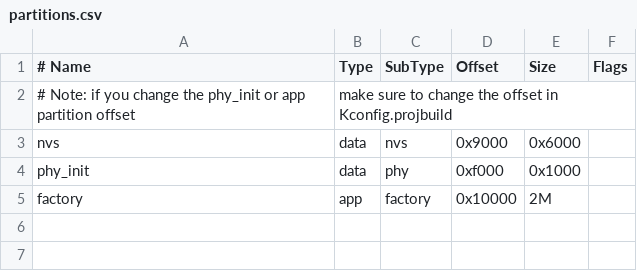
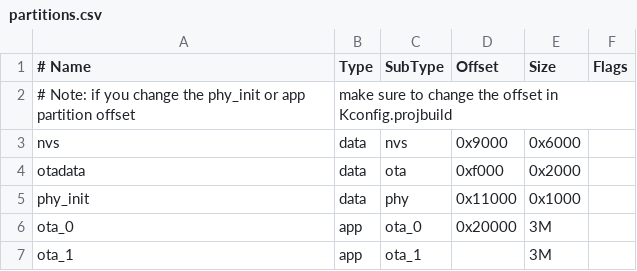
Before and after one commit to terratempest/ESP-DRO, a CSV file: partitions.csv, drawn as a sheet.

```diff
--- a/partitions.csv
+++ b/partitions.csv
@@ -3,3 +3,5 @@
 nvs,      data, nvs,     0x9000,  0x6000,
-phy_init, data, phy,     0xf000,  0x1000,
-factory,  app,  factory, 0x10000, 2M,
+otadata,  data, ota,     0xf000,  0x2000,
+phy_init, data, phy,     0x11000, 0x1000,
+ota_0,    app,  ota_0,   0x20000, 3M,
+ota_1,    app,  ota_1,           , 3M,
```
Also changed, not shown: 21 other files.
